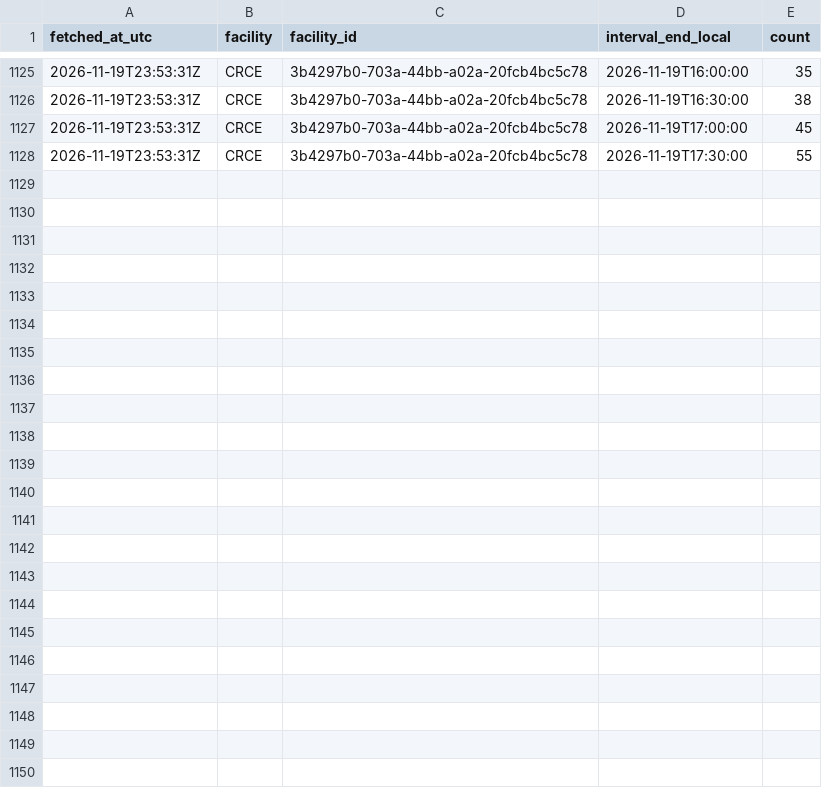
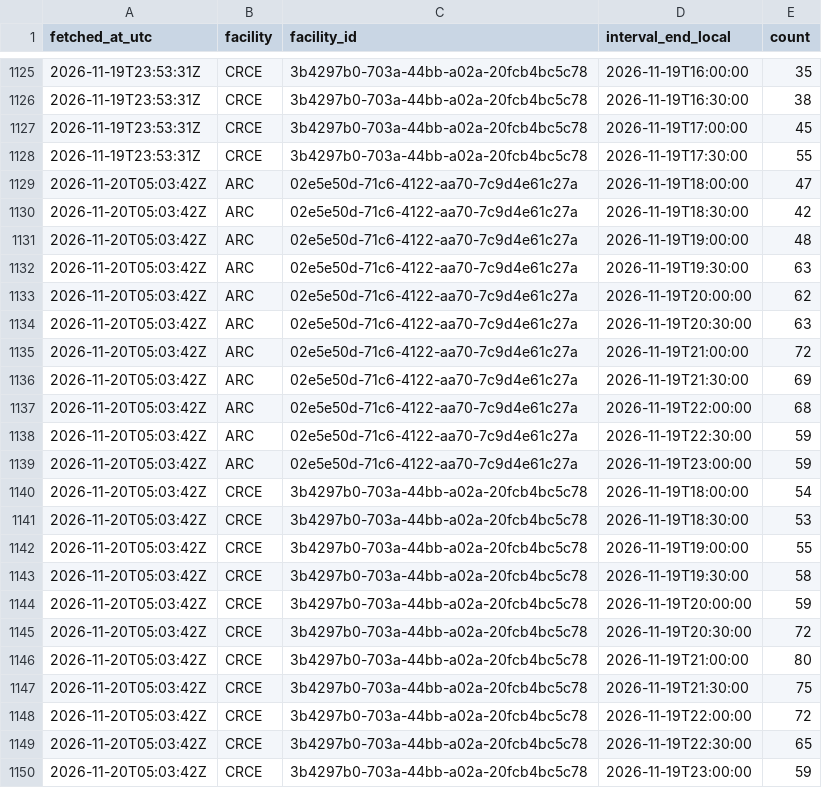
Before and after one commit to s4ndyz/crowd4cast, a CSV file: day.csv, drawn as a sheet; only a part is shown, gaps mark what is left out.

Commit message:
data 2026-11-20T05:03Z

```diff
--- a/day.csv
+++ b/day.csv
@@ -1128 +1128,23 @@ fetched_at_utc,facility,facility_id,interval_end_local,count
 2026-11-19T23:53:31Z,CRCE,3b4297b0-703a-44bb-a02a-20fcb4bc5c78,2026-11-19T17:30:00,55
+2026-11-20T05:03:42Z,ARC,02e5e50d-71c6-4122-aa70-7c9d4e61c27a,2026-11-19T18:00:00,47
+2026-11-20T05:03:42Z,ARC,02e5e50d-71c6-4122-aa70-7c9d4e61c27a,2026-11-19T18:30:00,42
+2026-11-20T05:03:42Z,ARC,02e5e50d-71c6-4122-aa70-7c9d4e61c27a,2026-11-19T19:00:00,48
+2026-11-20T05:03:42Z,ARC,02e5e50d-71c6-4122-aa70-7c9d4e61c27a,2026-11-19T19:30:00,63
+2026-11-20T05:03:42Z,ARC,02e5e50d-71c6-4122-aa70-7c9d4e61c27a,2026-11-19T20:00:00,62
+2026-11-20T05:03:42Z,ARC,02e5e50d-71c6-4122-aa70-7c9d4e61c27a,2026-11-19T20:30:00,63
+2026-11-20T05:03:42Z,ARC,02e5e50d-71c6-4122-aa70-7c9d4e61c27a,2026-11-19T21:00:00,72
+2026-11-20T05:03:42Z,ARC,02e5e50d-71c6-4122-aa70-7c9d4e61c27a,2026-11-19T21:30:00,69
+2026-11-20T05:03:42Z,ARC,02e5e50d-71c6-4122-aa70-7c9d4e61c27a,2026-11-19T22:00:00,68
+2026-11-20T05:03:42Z,ARC,02e5e50d-71c6-4122-aa70-7c9d4e61c27a,2026-11-19T22:30:00,59
+2026-11-20T05:03:42Z,ARC,02e5e50d-71c6-4122-aa70-7c9d4e61c27a,2026-11-19T23:00:00,59
+2026-11-20T05:03:42Z,CRCE,3b4297b0-703a-44bb-a02a-20fcb4bc5c78,2026-11-19T18:00:00,54
+2026-11-20T05:03:42Z,CRCE,3b4297b0-703a-44bb-a02a-20fcb4bc5c78,2026-11-19T18:30:00,53
+2026-11-20T05:03:42Z,CRCE,3b4297b0-703a-44bb-a02a-20fcb4bc5c78,2026-11-19T19:00:00,55
+2026-11-20T05:03:42Z,CRCE,3b4297b0-703a-44bb-a02a-20fcb4bc5c78,2026-11-19T19:30:00,58
+2026-11-20T05:03:42Z,CRCE,3b4297b0-703a-44bb-a02a-20fcb4bc5c78,2026-11-19T20:00:00,59
+2026-11-20T05:03:42Z,CRCE,3b4297b0-703a-44bb-a02a-20fcb4bc5c78,2026-11-19T20:30:00,72
+2026-11-20T05:03:42Z,CRCE,3b4297b0-703a-44bb-a02a-20fcb4bc5c78,2026-11-19T21:00:00,80
+2026-11-20T05:03:42Z,CRCE,3b4297b0-703a-44bb-a02a-20fcb4bc5c78,2026-11-19T21:30:00,75
+2026-11-20T05:03:42Z,CRCE,3b4297b0-703a-44bb-a02a-20fcb4bc5c78,2026-11-19T22:00:00,72
+2026-11-20T05:03:42Z,CRCE,3b4297b0-703a-44bb-a02a-20fcb4bc5c78,2026-11-19T22:30:00,65
+2026-11-20T05:03:42Z,CRCE,3b4297b0-703a-44bb-a02a-20fcb4bc5c78,2026-11-19T23:00:00,59
```
Also changed, not shown: building.csv, polls.csv, 1 other file.
